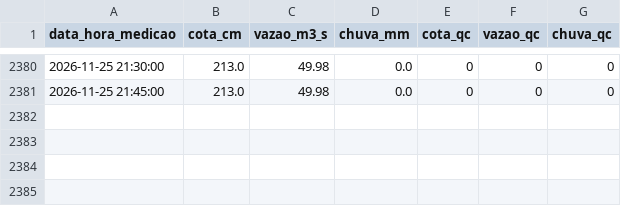
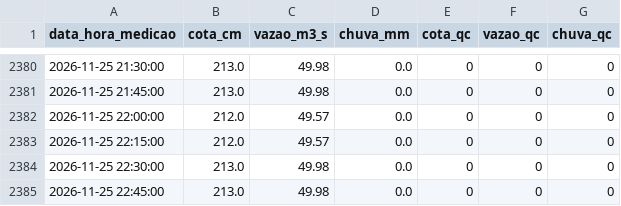
Before and after one commit to barretojmarcos/mearim, a CSV file: medicoes/33281000/2026-11.csv, drawn as a sheet; only a part is shown, gaps mark what is left out.

```diff
--- a/medicoes/33281000/2026-11.csv
+++ b/medicoes/33281000/2026-11.csv
@@ -2381 +2381,5 @@ data_hora_medicao,cota_cm,vazao_m3_s,chuva_mm,cota_qc,vazao_qc,chuva_qc
 2026-11-25 21:45:00,213.0,49.98,0.0,0,0,0
+2026-11-25 22:00:00,212.0,49.57,0.0,0,0,0
+2026-11-25 22:15:00,212.0,49.57,0.0,0,0,0
+2026-11-25 22:30:00,213.0,49.98,0.0,0,0,0
+2026-11-25 22:45:00,213.0,49.98,0.0,0,0,0
```
Also changed, not shown: disponibilidade/33281000/2026-11.csv, 1 other file.
